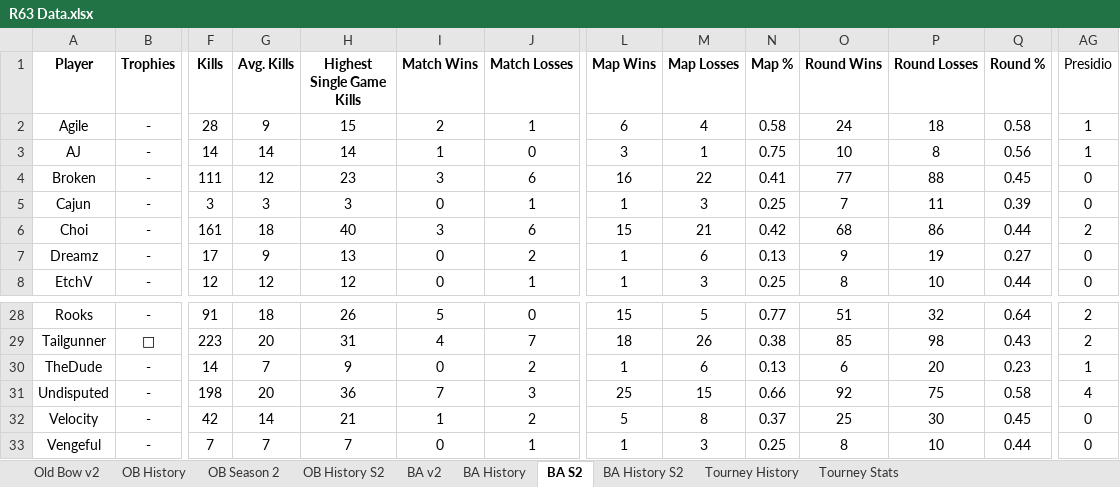
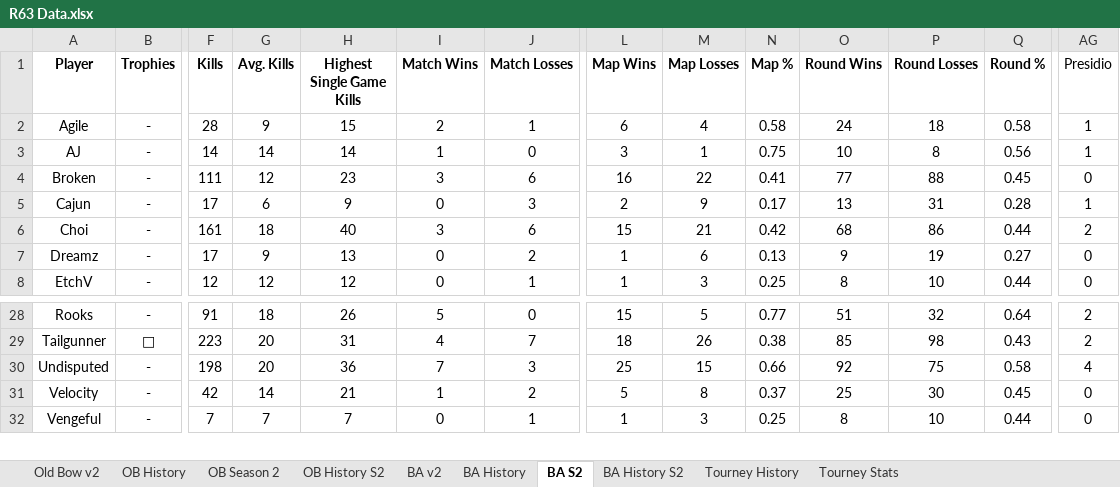
Before and after one commit to brettjmiller8-cpu/r63-stats, an Excel workbook: R63 Data.xlsx, sheet BA S2, drawn as a sheet; only a part is shown, gaps mark what is left out; values as stored, in another font and other column widths than the file's, no borders; rows hold the shown columns only; the diff names each change by its address in the sheet, - before the commit and + after, or states it on an @@ line.

```diff
--- a/R63 Data.xlsx (sheet BA S2)
+++ b/R63 Data.xlsx (sheet BA S2)
-F5 (Kills): 3
+F5 (Kills): 17
-G5 (Avg. Kills): 3
+G5 (Avg. Kills): 6
-H5 (Highest Single Game Kills): 3
+H5 (Highest Single Game Kills): 9
-J5 (Match Losses): 1
+J5 (Match Losses): 3
-L5 (Map Wins): 1
+L5 (Map Wins): 2
-M5 (Map Losses): 3
+M5 (Map Losses): 9
-N5 (Map %): 0.25
+N5 (Map %): 0.17
-O5 (Round Wins): 7
+O5 (Round Wins): 13
-P5 (Round Losses): 11
+P5 (Round Losses): 31
-Q5 (Round %): 0.39
+Q5 (Round %): 0.28
-AG5 (Presidio): 0
+AG5 (Presidio): 1
-row 30: TheDude | - | 14 | 7 | 9 | 0 | 2 | 1 | 6 | 0.13 | 6 | 20 | 0.23 | 1
```
Also changed, not shown: sheet BA v2, sheet BA History, sheet BA History S2, 7 other files.
